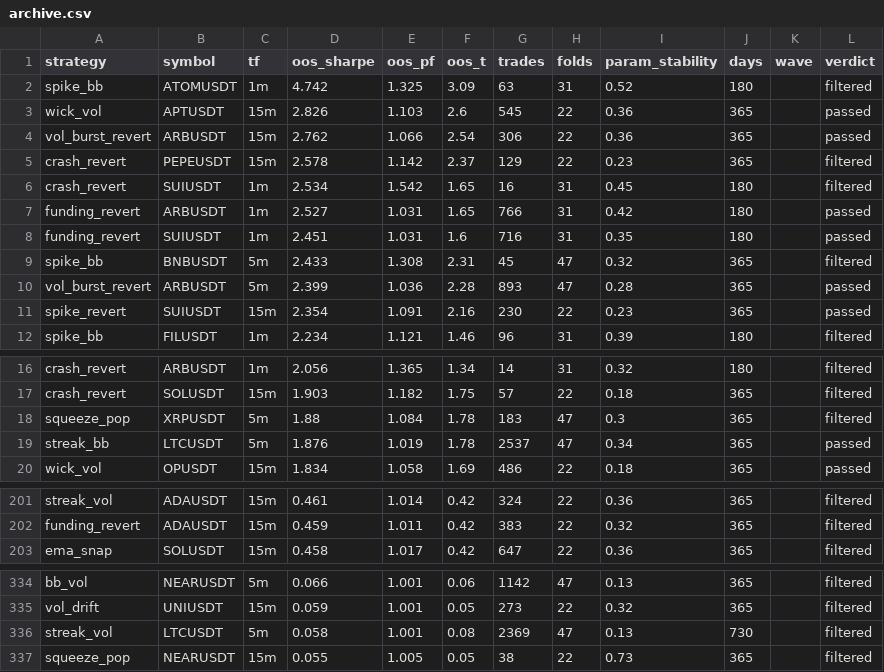
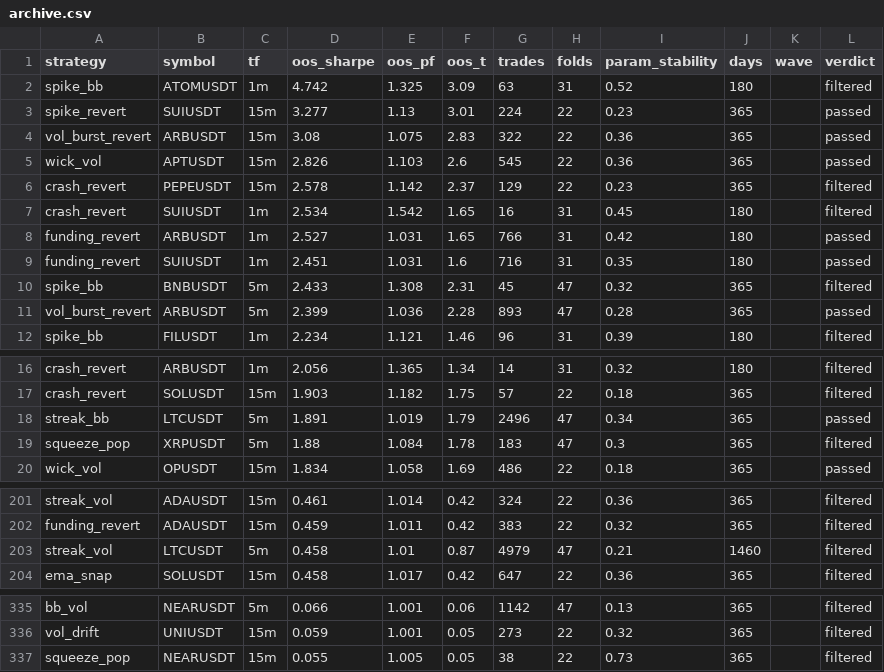
Before and after one commit to davletovaalmira11-creator/my-termux-project, a CSV file: scalp-lab/reports/archive.csv, drawn as a sheet; only a part is shown, gaps mark what is left out; removed rows and columns are numbered as before the commit, all else as after; the diff names each change by its address in the sheet, - before the commit and + after, or states it on an @@ line.

```diff
--- a/scalp-lab/reports/archive.csv
+++ b/scalp-lab/reports/archive.csv
+row 3: spike_revert | SUIUSDT | 15m | 3.277 | 1.13 | 3.01 | 224 | 22 | 0.23 | 365 |  | passed
+row 4: vol_burst_revert | ARBUSDT | 15m | 3.08 | 1.075 | 2.83 | 322 | 22 | 0.36 | 365 |  | passed
-row 4: vol_burst_revert | ARBUSDT | 15m | 2.762 | 1.066 | 2.54 | 306 | 22 | 0.36 | 365 |  | passed
-row 11: spike_revert | SUIUSDT | 15m | 2.354 | 1.091 | 2.16 | 230 | 22 | 0.23 | 365 |  | passed
+row 18: streak_bb | LTCUSDT | 5m | 1.891 | 1.019 | 1.79 | 2496 | 47 | 0.34 | 365 |  | passed
-row 19: streak_bb | LTCUSDT | 5m | 1.876 | 1.019 | 1.78 | 2537 | 47 | 0.34 | 365 |  | passed
+row 203: streak_vol | LTCUSDT | 5m | 0.458 | 1.01 | 0.87 | 4979 | 47 | 0.21 | 1460 |  | filtered
-row 336: streak_vol | LTCUSDT | 5m | 0.058 | 1.001 | 0.08 | 2369 | 47 | 0.13 | 730 |  | filtered
```
Also changed, not shown: scalp-lab/reports/leaderboard.csv, 2 other files.
